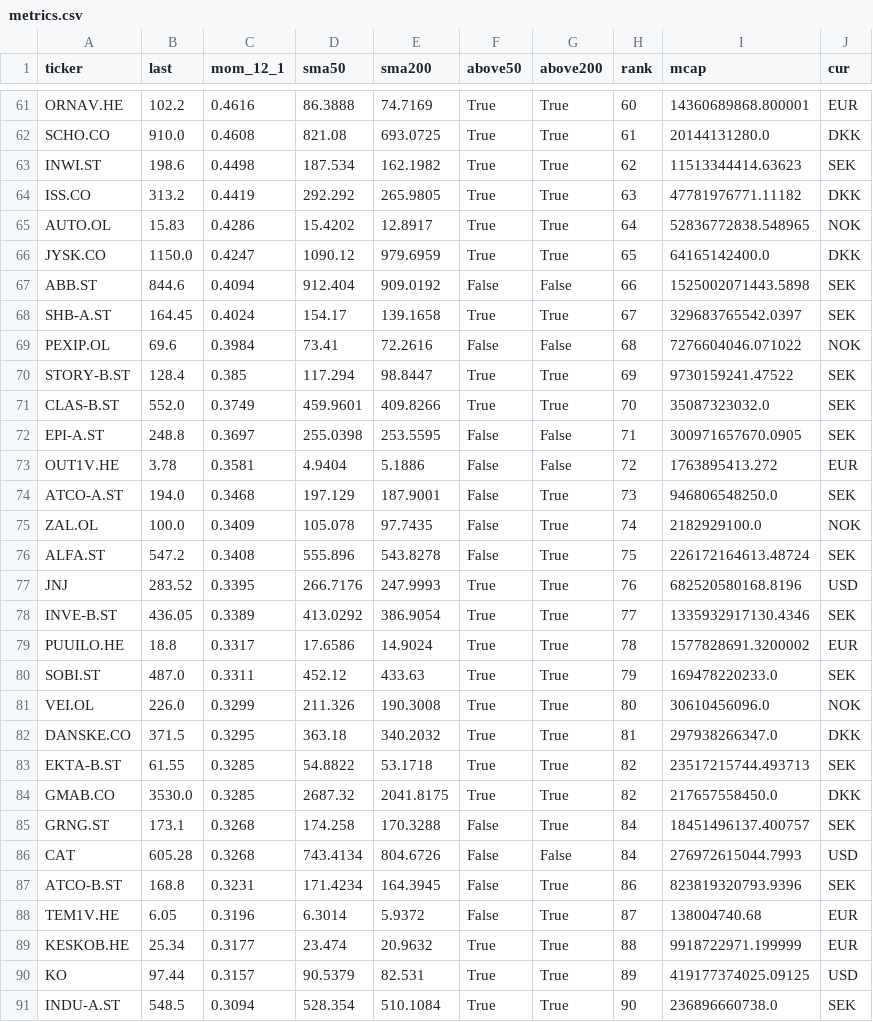
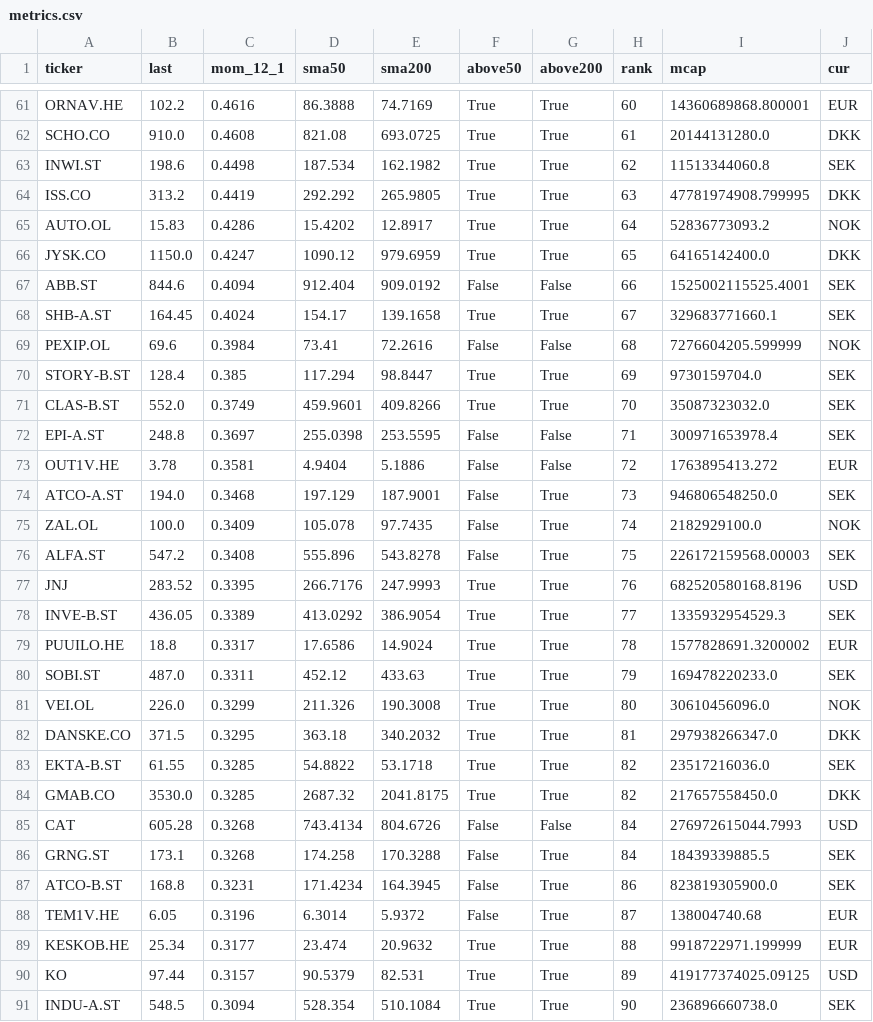
Before and after one commit to alekthehackerman/Nordiske-data, a CSV file: metrics.csv, drawn as a sheet; only a part is shown, gaps mark what is left out; the diff covers the shown part only.

```diff
--- a/metrics.csv
+++ b/metrics.csv
@@ -62,12 +62,12 @@ ORNAV.HE,102.2,0.4616,86.3888,74.7169,True,True,60,14360689868.800001,EUR
 SCHO.CO,910.0,0.4608,821.08,693.0725,True,True,61,20144131280.0,DKK
-INWI.ST,198.6,0.4498,187.534,162.1982,True,True,62,11513344414.63623,SEK
-ISS.CO,313.2,0.4419,292.292,265.9805,True,True,63,47781976771.11182,DKK
-AUTO.OL,15.83,0.4286,15.4202,12.8917,True,True,64,52836772838.548965,NOK
+INWI.ST,198.6,0.4498,187.534,162.1982,True,True,62,11513344060.8,SEK
+ISS.CO,313.2,0.4419,292.292,265.9805,True,True,63,47781974908.799995,DKK
+AUTO.OL,15.83,0.4286,15.4202,12.8917,True,True,64,52836773093.2,NOK
 JYSK.CO,1150.0,0.4247,1090.12,979.6959,True,True,65,64165142400.0,DKK
-ABB.ST,844.6,0.4094,912.404,909.0192,False,False,66,1525002071443.5898,SEK
-SHB-A.ST,164.45,0.4024,154.17,139.1658,True,True,67,329683765542.0397,SEK
-PEXIP.OL,69.6,0.3984,73.41,72.2616,False,False,68,7276604046.071022,NOK
-STORY-B.ST,128.4,0.385,117.294,98.8447,True,True,69,9730159241.47522,SEK
+ABB.ST,844.6,0.4094,912.404,909.0192,False,False,66,1525002115525.4001,SEK
+SHB-A.ST,164.45,0.4024,154.17,139.1658,True,True,67,329683771660.1,SEK
+PEXIP.OL,69.6,0.3984,73.41,72.2616,False,False,68,7276604205.599999,NOK
+STORY-B.ST,128.4,0.385,117.294,98.8447,True,True,69,9730159704.0,SEK
 CLAS-B.ST,552.0,0.3749,459.9601,409.8266,True,True,70,35087323032.0,SEK
-EPI-A.ST,248.8,0.3697,255.0398,253.5595,False,False,71,300971657670.0905,SEK
+EPI-A.ST,248.8,0.3697,255.0398,253.5595,False,False,71,300971653978.4,SEK
 OUT1V.HE,3.78,0.3581,4.9404,5.1886,False,False,72,1763895413.272,EUR
@@ -75,5 +75,5 @@ ATCO-A.ST,194.0,0.3468,197.129,187.9001,False,True,73,946806548250.0,SEK
 ZAL.OL,100.0,0.3409,105.078,97.7435,False,True,74,2182929100.0,NOK
-ALFA.ST,547.2,0.3408,555.896,543.8278,False,True,75,226172164613.48724,SEK
+ALFA.ST,547.2,0.3408,555.896,543.8278,False,True,75,226172159568.00003,SEK
 JNJ,283.52,0.3395,266.7176,247.9993,True,True,76,682520580168.8196,USD
-INVE-B.ST,436.05,0.3389,413.0292,386.9054,True,True,77,1335932917130.4346,SEK
+INVE-B.ST,436.05,0.3389,413.0292,386.9054,True,True,77,1335932954529.3,SEK
 PUUILO.HE,18.8,0.3317,17.6586,14.9024,True,True,78,1577828691.3200002,EUR
@@ -82,7 +82,7 @@ VEI.OL,226.0,0.3299,211.326,190.3008,True,True,80,30610456096.0,NOK
 DANSKE.CO,371.5,0.3295,363.18,340.2032,True,True,81,297938266347.0,DKK
-EKTA-B.ST,61.55,0.3285,54.8822,53.1718,True,True,82,23517215744.493713,SEK
+EKTA-B.ST,61.55,0.3285,54.8822,53.1718,True,True,82,23517216036.0,SEK
 GMAB.CO,3530.0,0.3285,2687.32,2041.8175,True,True,82,217657558450.0,DKK
-GRNG.ST,173.1,0.3268,174.258,170.3288,False,True,84,18451496137.400757,SEK
 CAT,605.28,0.3268,743.4134,804.6726,False,False,84,276972615044.7993,USD
-ATCO-B.ST,168.8,0.3231,171.4234,164.3945,False,True,86,823819320793.9396,SEK
+GRNG.ST,173.1,0.3268,174.258,170.3288,False,True,84,18439339885.5,SEK
+ATCO-B.ST,168.8,0.3231,171.4234,164.3945,False,True,86,823819305900.0,SEK
 TEM1V.HE,6.05,0.3196,6.3014,5.9372,False,True,87,138004740.68,EUR
```
Also changed, not shown: 1 added row, 1 removed row and 130 edited cells elsewhere in this file, ohlc.csv, screen.csv, 2 other files.
